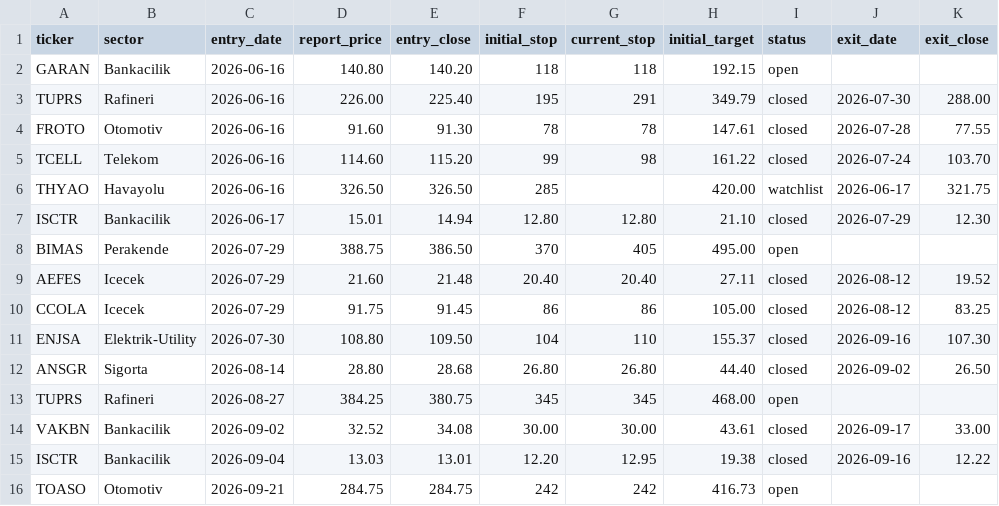
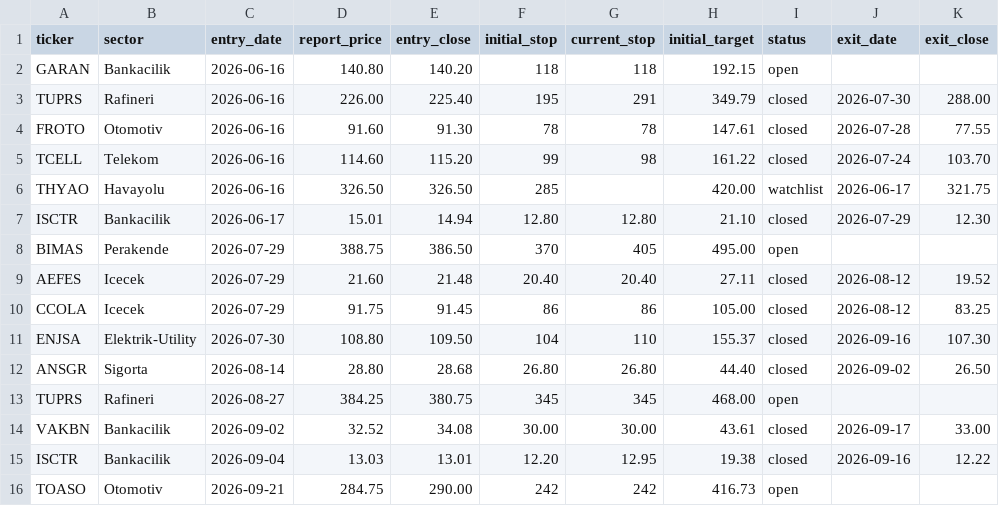
Before and after one commit to mehmedalipazar/finance-agent-v2, a CSV file: data/positions.csv, drawn as a sheet; only a part is shown; the diff names each change by its address in the sheet, - before the commit and + after, or states it on an @@ line.

```diff
--- a/data/positions.csv
+++ b/data/positions.csv
-E16 (entry_close): 284.75
+E16 (entry_close): 290.00
```
Also changed, not shown: data/prices.csv, data/triggers.csv, 3 other files.
